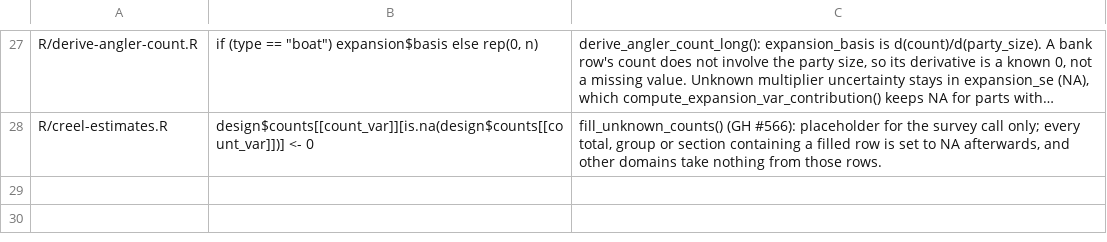
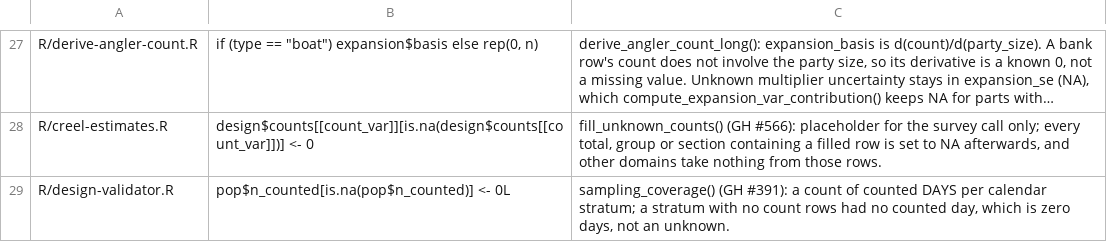
Before and after one commit to chrischizinski/tidycreel, a TSV file: scripts/absent-zero-guard-baseline.tsv, drawn as a sheet; only a part is shown, gaps mark what is left out; long unchanged cells end in …; the diff names each change by its address in the sheet, - before the commit and + after, or states it on an @@ line.

Commit message:
fix: check_completeness() reports scheduled days without counts, not unsampled days (#391) (#610)
* fix: check_completeness() reports scheduled days without counts, not unsampled days (#391)

It compared the counts with the whole calendar, so every unsampled day was
"missing" and a sampled season always failed. A missing day is a scheduled
day with no counts: the new `schedule` argument takes a generate_schedule()
result or any data frame of dates (a logical `sampled` column keeps its TRUE
rows), and a bus-route or ice design's `sampled` register is used when no
schedule is given. Without either, or without counts, the missing-day check
is not run and does not fail `passed`. The report lists counted against
calendar days per stratum ($coverage).

* fix: completeness matches schedule by date and stratum, ignores NA counts, validates schedule input (#391)

```diff
--- a/scripts/absent-zero-guard-baseline.tsv
+++ b/scripts/absent-zero-guard-baseline.tsv
+row 29: R/design-validator.R | pop$n_counted[is.na(pop$n_counted)] <- 0L | sampling_coverage() (GH #391): a count of counted DAYS per calendar stratum; a stratum with no count rows had no counted day, which is zero days, not an unknown.
```
Also changed, not shown: 6 other files.
